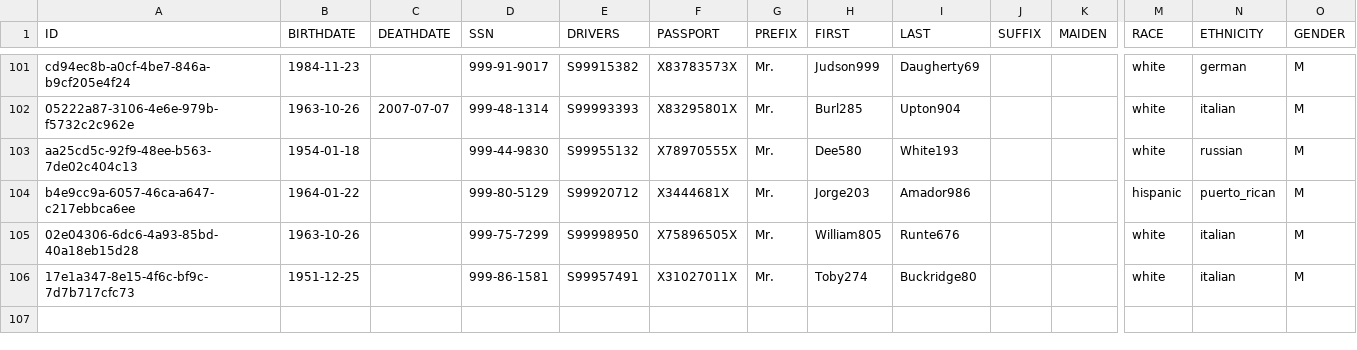
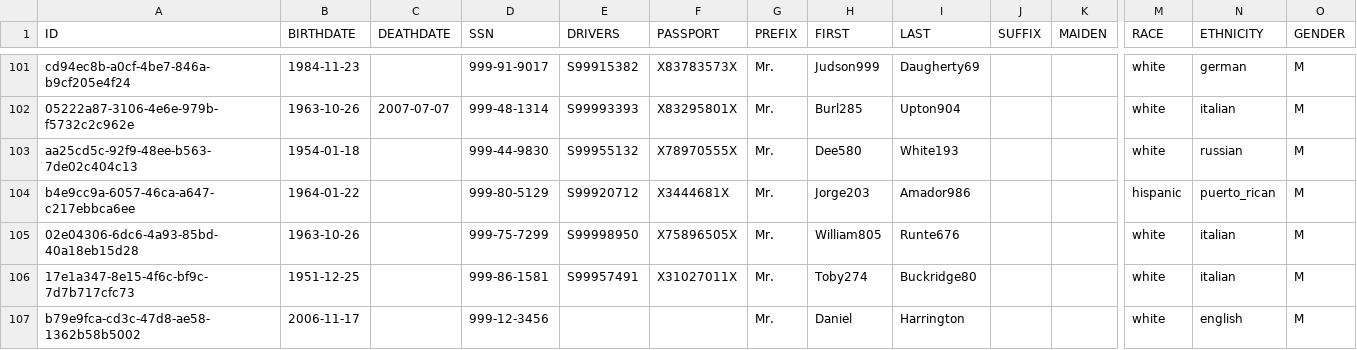
Before and after one commit to danielharrington06/Patient-Dashboard-JavaWebApp, a CSV file: data/patients100.csv, drawn as a sheet; only a part is shown, gaps mark what is left out; rows hold the shown columns only; the diff names each change by its address in the sheet, - before the commit and + after, or states it on an @@ line.

Commit message:
addPatient.jsp added, addPatientServlet.java added, Add Patient included in nav bar

```diff
--- a/data/patients100.csv
+++ b/data/patients100.csv
+row 107: b79e9fca-cd3c-47d8-ae58-1362b58b5002 | 2006-11-17 |  | 999-12-3456 |  |  | Mr. | Daniel | Harrington |  |  | white | english | M
```
Also changed, not shown: 4 other files.
